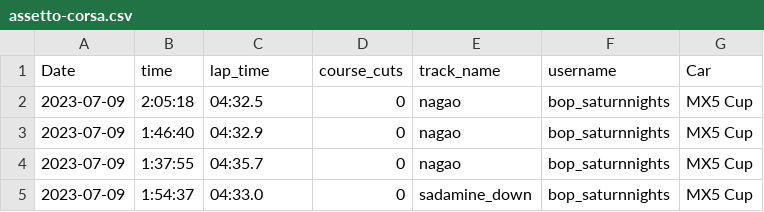
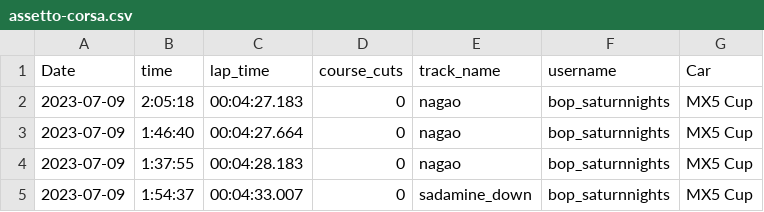
Before and after one commit to SgtTaco/adlists, a CSV file: assetto-corsa.csv, drawn as a sheet.

Commit message:
Update assetto-corsa.csv

```diff
--- a/assetto-corsa.csv
+++ b/assetto-corsa.csv
@@ -1,5 +1,5 @@
 Date,time,lap_time,course_cuts,track_name,username,Car
-2023-07-09,2:05:18,04:32.5,0,nagao,bop_saturnnights,MX5 Cup
-2023-07-09,1:46:40,04:32.9,0,nagao,bop_saturnnights,MX5 Cup
-2023-07-09,1:37:55,04:35.7,0,nagao,bop_saturnnights,MX5 Cup
-2023-07-09,1:54:37,04:33.0,0,sadamine_down,bop_saturnnights,MX5 Cup
+2023-07-09,2:05:18,00:04:27.183,0,nagao,bop_saturnnights,MX5 Cup
+2023-07-09,1:46:40,00:04:27.664,0,nagao,bop_saturnnights,MX5 Cup
+2023-07-09,1:37:55,00:04:28.183,0,nagao,bop_saturnnights,MX5 Cup
+2023-07-09,1:54:37,00:04:33.007,0,sadamine_down,bop_saturnnights,MX5 Cup
```
